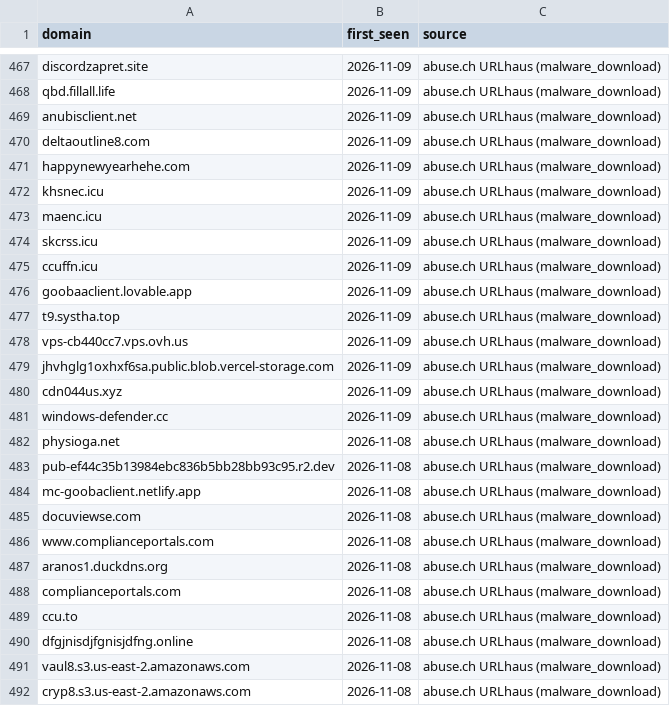
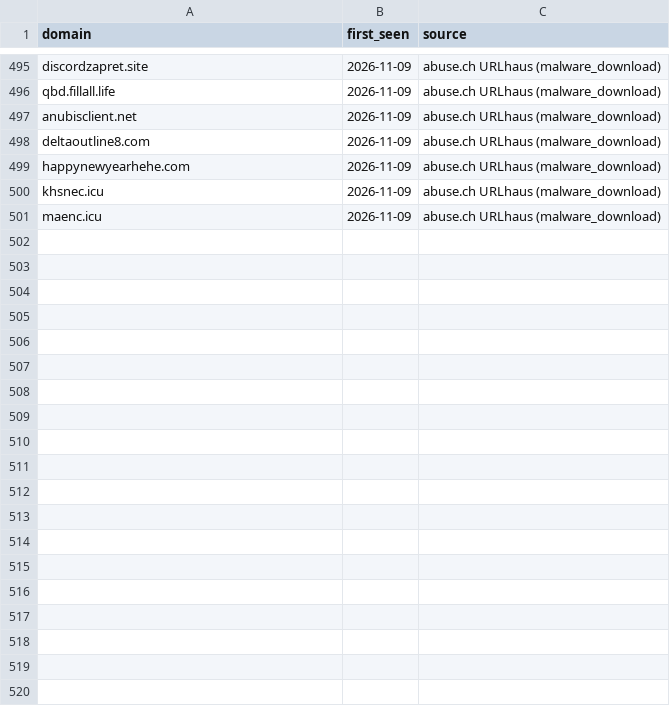
Before and after one commit to antonvikstrom/detection-as-code, a CSV file: lookups/malicious_domains.csv, drawn as a sheet; only a part is shown, gaps mark what is left out; removed rows and columns are numbered as before the commit, all else as after; the diff covers the shown part only; the diff names each change by its address in the sheet, - before the commit and + after, or states it on an @@ line.

```diff
--- a/lookups/malicious_domains.csv
+++ b/lookups/malicious_domains.csv
-row 474: skcrss.icu | 2026-11-09 | abuse.ch URLhaus (malware_download)
-row 475: ccuffn.icu | 2026-11-09 | abuse.ch URLhaus (malware_download)
-row 476: goobaaclient.lovable.app | 2026-11-09 | abuse.ch URLhaus (malware_download)
-row 477: t9.systha.top | 2026-11-09 | abuse.ch URLhaus (malware_download)
-row 478: vps-cb440cc7.vps.ovh.us | 2026-11-09 | abuse.ch URLhaus (malware_download)
-row 479: jhvhglg1oxhxf6sa.public.blob.vercel-storage.com | 2026-11-09 | abuse.ch URLhaus (malware_download)
-row 480: cdn044us.xyz | 2026-11-09 | abuse.ch URLhaus (malware_download)
-row 481: windows-defender.cc | 2026-11-09 | abuse.ch URLhaus (malware_download)
-row 482: physioga.net | 2026-11-08 | abuse.ch URLhaus (malware_download)
-row 483: pub-ef44c35b13984ebc836b5bb28bb93c95.r2.dev | 2026-11-08 | abuse.ch URLhaus (malware_download)
-row 484: mc-goobaclient.netlify.app | 2026-11-08 | abuse.ch URLhaus (malware_download)
-row 485: docuviewse.com | 2026-11-08 | abuse.ch URLhaus (malware_download)
-row 486: www.complianceportals.com | 2026-11-08 | abuse.ch URLhaus (malware_download)
-row 487: aranos1.duckdns.org | 2026-11-08 | abuse.ch URLhaus (malware_download)
-row 488: complianceportals.com | 2026-11-08 | abuse.ch URLhaus (malware_download)
-row 489: ccu.to | 2026-11-08 | abuse.ch URLhaus (malware_download)
-row 490: dfgjnisdjfgnisjdfng.online | 2026-11-08 | abuse.ch URLhaus (malware_download)
-row 491: vaul8.s3.us-east-2.amazonaws.com | 2026-11-08 | abuse.ch URLhaus (malware_download)
-row 492: cryp8.s3.us-east-2.amazonaws.com | 2026-11-08 | abuse.ch URLhaus (malware_download)
```
Also changed, not shown: 31 added rows and 12 removed rows elsewhere in this file, lookups/malicious_domains_splunk.csv.
